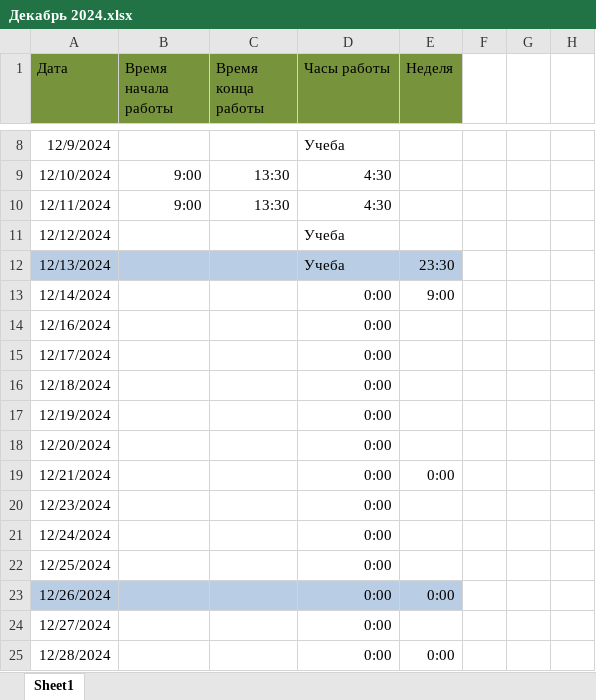
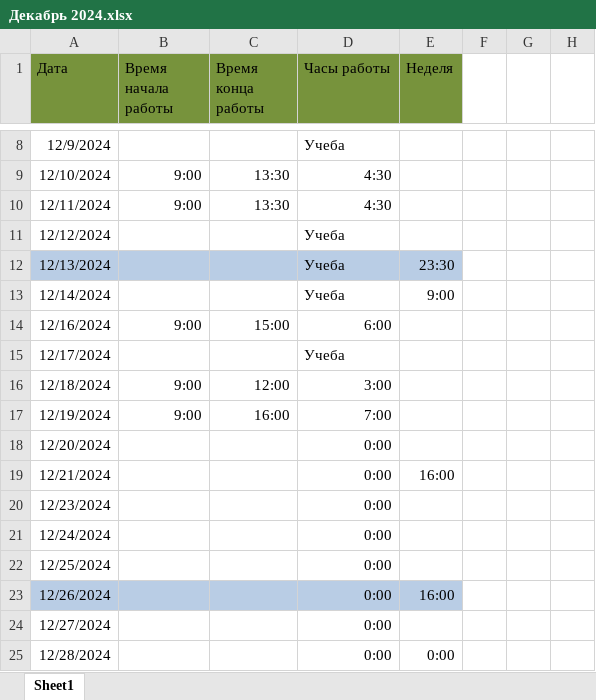
Before and after one commit to SergAub/-, an Excel workbook: Декабрь 2024.xlsx, sheet Sheet1, drawn as a sheet; only a part is shown, gaps mark what is left out; values as stored, in another font and other column widths than the file's, no borders; the diff names each change by its address in the sheet, - before the commit and + after, or states it on an @@ line.

Commit message:
Продолжаемс

```diff
--- a/Декабрь 2024.xlsx (sheet Sheet1)
+++ b/Декабрь 2024.xlsx (sheet Sheet1)
-D13 (Часы работы): 0:00
+D13 (Часы работы): Учеба
-B14 (Время начала работы): (empty)
+B14 (Время начала работы): 9:00
-C14 (Время конца работы): (empty)
+C14 (Время конца работы): 15:00
-D14 (Часы работы): 0:00
+D14 (Часы работы): 6:00
-D15 (Часы работы): 0:00
+D15 (Часы работы): Учеба
-B16:B17 (Время начала работы): (empty)
+B16:B17 (Время начала работы): 9:00
-C16 (Время конца работы): (empty)
+C16 (Время конца работы): 12:00
-D16 (Часы работы): 0:00
+D16 (Часы работы): 3:00
-C17 (Время конца работы): (empty)
+C17 (Время конца работы): 16:00
-D17 (Часы работы): 0:00
+D17 (Часы работы): 7:00
-E19 (Неделя): 0:00
+E19 (Неделя): 16:00
-E23 (Неделя): 0:00
+E23 (Неделя): 16:00
```
